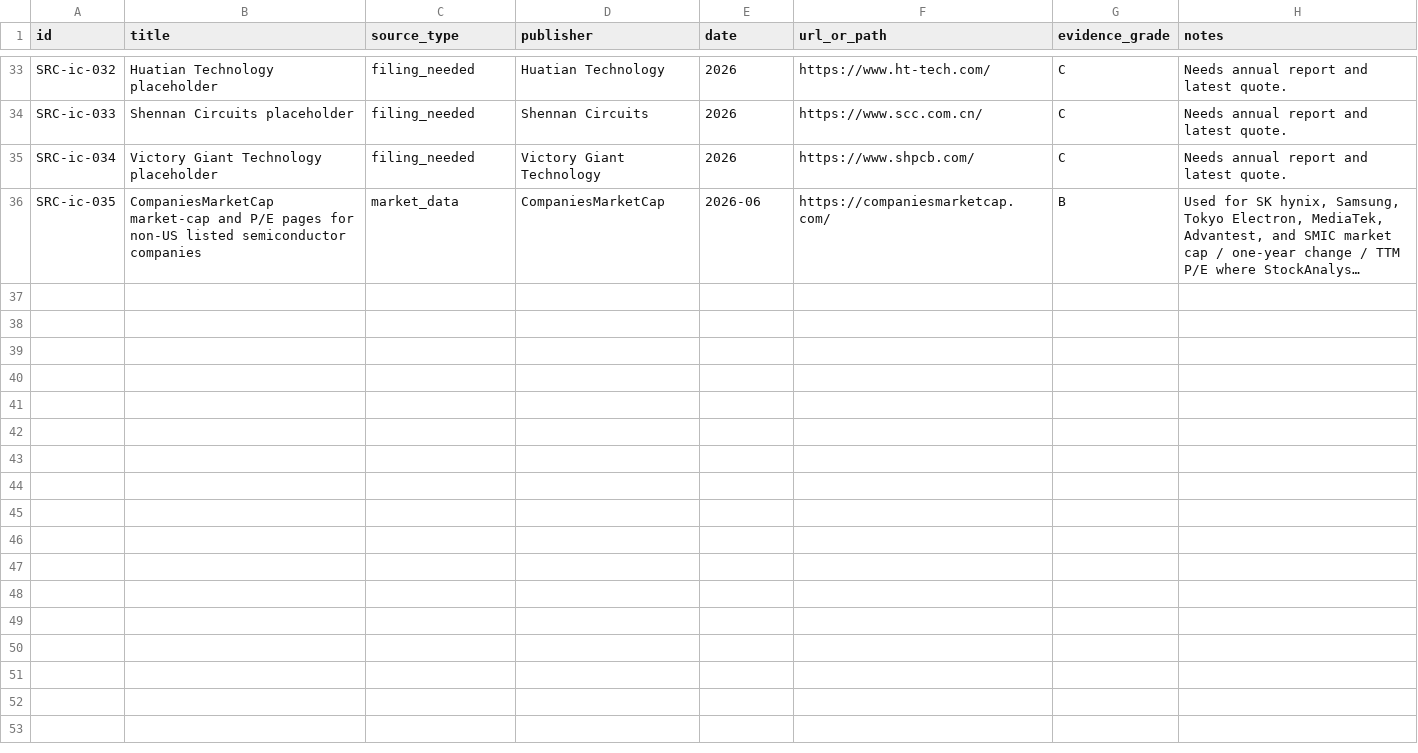
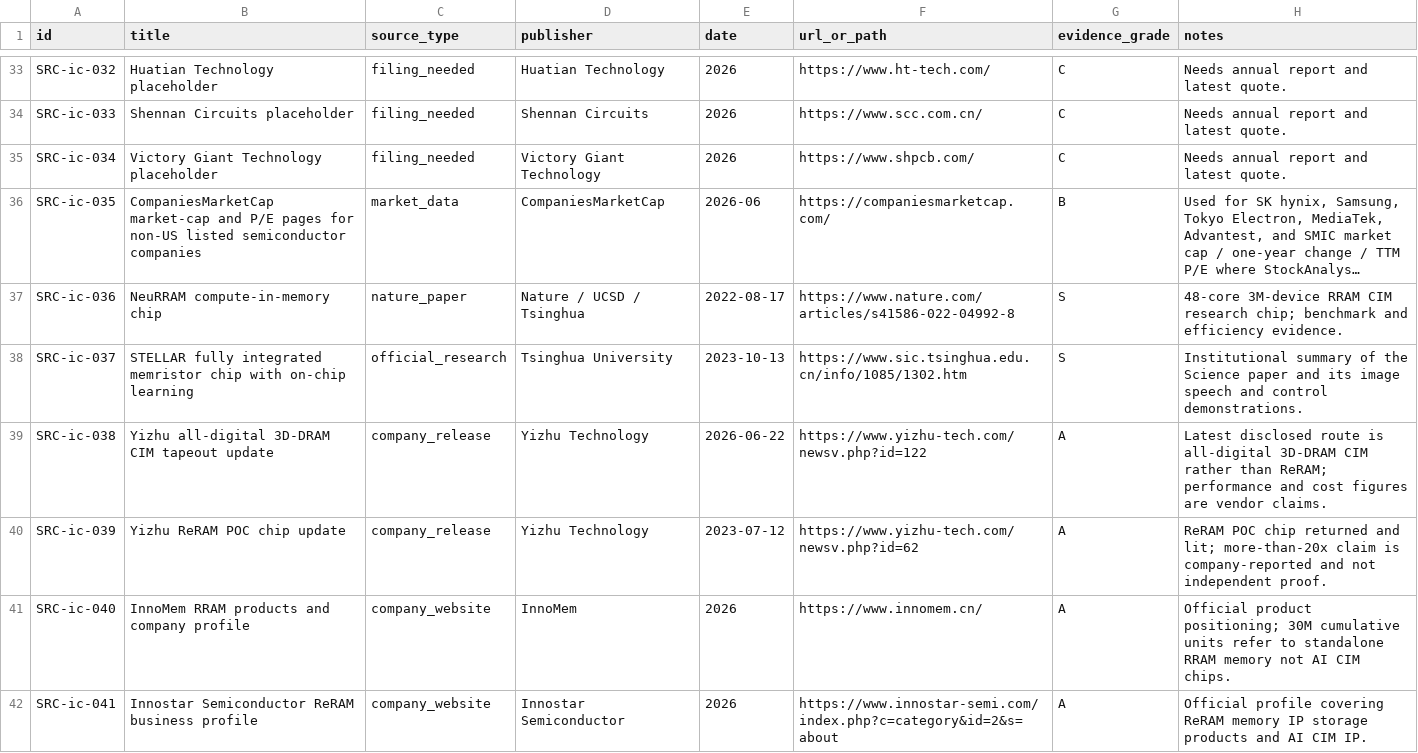
Before and after one commit to terryma2024/industry_analysis, a CSV file: knowledge/integrated-circuits/sources.csv, drawn as a sheet; only a part is shown, gaps mark what is left out; long unchanged cells end in …; the diff covers the shown part only; the diff names each change by its address in the sheet, - before the commit and + after, or states it on an @@ line.

Commit message:
Add memristor compute-in-memory research to integrated circuits wiki

```diff
--- a/knowledge/integrated-circuits/sources.csv
+++ b/knowledge/integrated-circuits/sources.csv
+row 37: SRC-ic-036 | NeuRRAM compute-in-memory chip | nature_paper | Nature / UCSD / Tsinghua | 2022-08-17 | https://www.nature.com/articles/s41586-022-04992-8 | S | 48-core 3M-device RRAM CIM research chip; benchmark and efficiency evidence.
+row 38: SRC-ic-037 | STELLAR fully integrated memristor chip with on-chip learning | official_research | Tsinghua University | 2023-10-13 | https://www.sic.tsinghua.edu.cn/info/1085/1302.htm | S | Institutional summary of the Science paper and its image speech and control demonstrations.
+row 39: SRC-ic-038 | Yizhu all-digital 3D-DRAM CIM tapeout update | company_release | Yizhu Technology | 2026-06-22 | https://www.yizhu-tech.com/newsv.php?id=122 | A | Latest disclosed route is all-digital 3D-DRAM CIM rather than ReRAM; performance and cost figures are vendor claims.
+row 40: SRC-ic-039 | Yizhu ReRAM POC chip update | company_release | Yizhu Technology | 2023-07-12 | https://www.yizhu-tech.com/newsv.php?id=62 | A | ReRAM POC chip returned and lit; more-than-20x claim is company-reported and not independent proof.
+row 41: SRC-ic-040 | InnoMem RRAM products and company profile | company_website | InnoMem | 2026 | https://www.innomem.cn/ | A | Official product positioning; 30M cumulative units refer to standalone RRAM memory not AI CIM chips.
+row 42: SRC-ic-041 | Innostar Semiconductor ReRAM business profile | company_website | Innostar Semiconductor | 2026 | https://www.innostar-semi.com/index.php?c=category&id=2&s=about | A | Official profile covering ReRAM memory IP storage products and AI CIM IP.
```
Also changed, not shown: 16 added rows elsewhere in this file, 29 other files.
